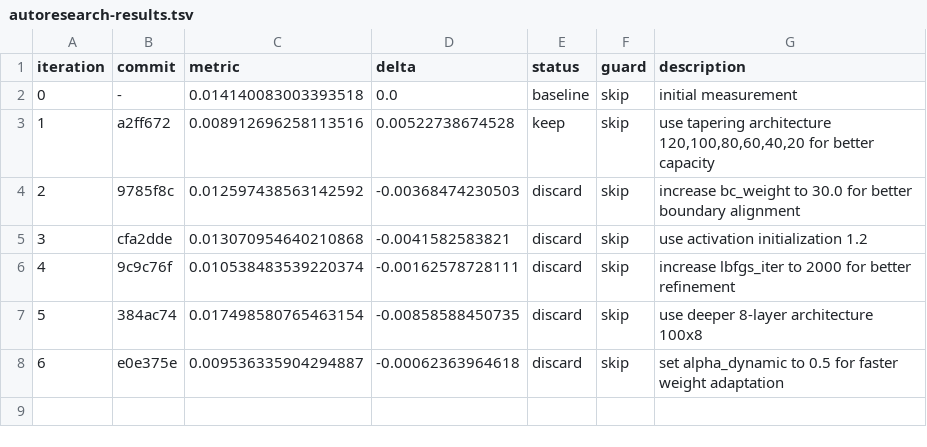
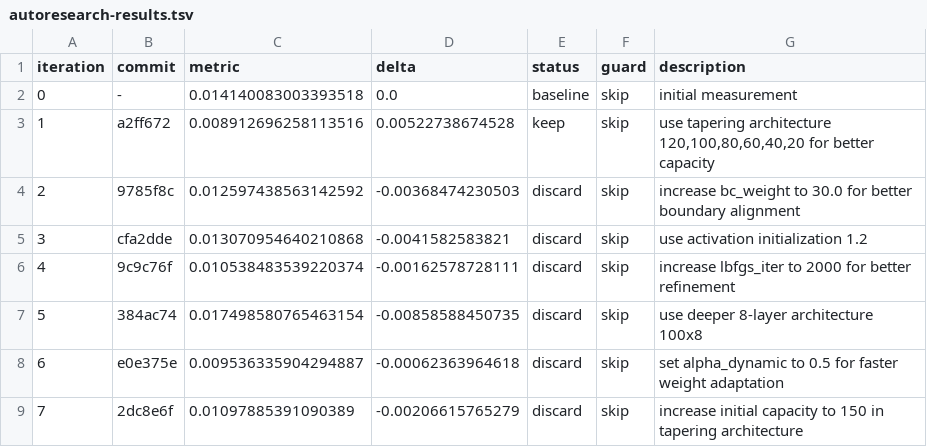
Before and after one commit to Eaglw/PINN-tesi, a TSV file: autoresearch-results.tsv, drawn as a sheet.

```diff
--- a/autoresearch-results.tsv
+++ b/autoresearch-results.tsv
@@ -8 +8,2 @@ iteration	commit	metric	delta	status	guard	description
 6	e0e375e	0.009536335904294887	-0.00062363964618	discard	skip	set alpha_dynamic to 0.5 for faster weight adaptation
+7	2dc8e6f	0.01097885391090389	-0.00206615765279	discard	skip	increase initial capacity to 150 in tapering architecture
```
Also changed, not shown: heat2dmini/mini_results.csv, 1 other file.
